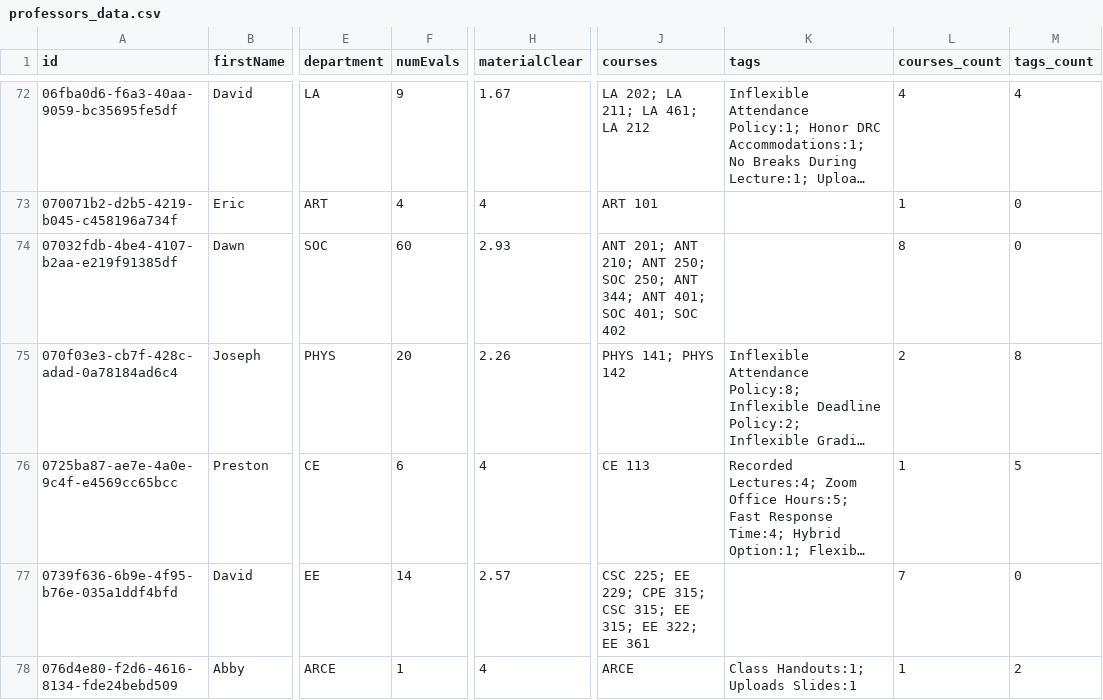
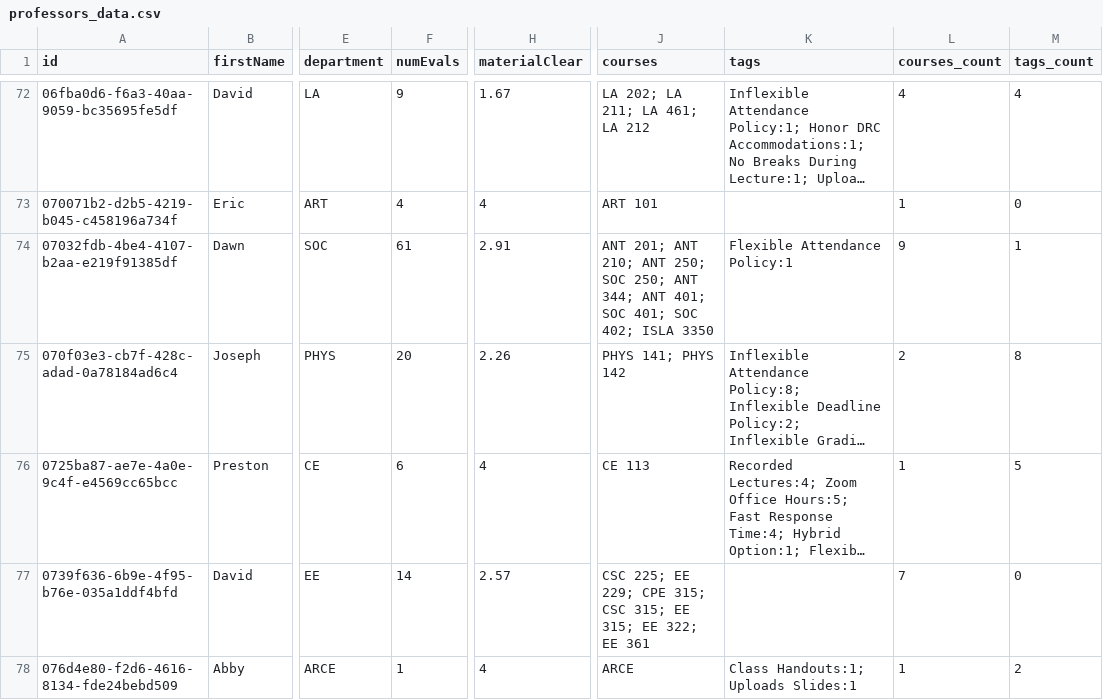
Before and after one commit to sreshtalluri/polyratings-data-collection, a CSV file: data/main/professors_data.csv, drawn as a sheet; only a part is shown, gaps mark what is left out; long unchanged cells end in …; the diff covers the shown part only; the diff names each change by its address in the sheet, - before the commit and + after, or states it on an @@ line.

```diff
--- a/data/main/professors_data.csv
+++ b/data/main/professors_data.csv
-F74 (numEvals): 60
+F74 (numEvals): 61
-H74 (materialClear): 2.93
+H74 (materialClear): 2.91
-J74 (courses): …401; SOC 402
+J74 (courses): …401; SOC 402; ISLA 3350
-K74 (tags): (empty)
+K74 (tags): Flexible Attendance Policy:1
-L74 (courses_count): 8
+L74 (courses_count): 9
-M74 (tags_count): 0
+M74 (tags_count): 1
```
Also changed, not shown: 35 edited cells elsewhere in this file, data/main/department_summary.csv, data/main/professor_name_to_id.csv.
